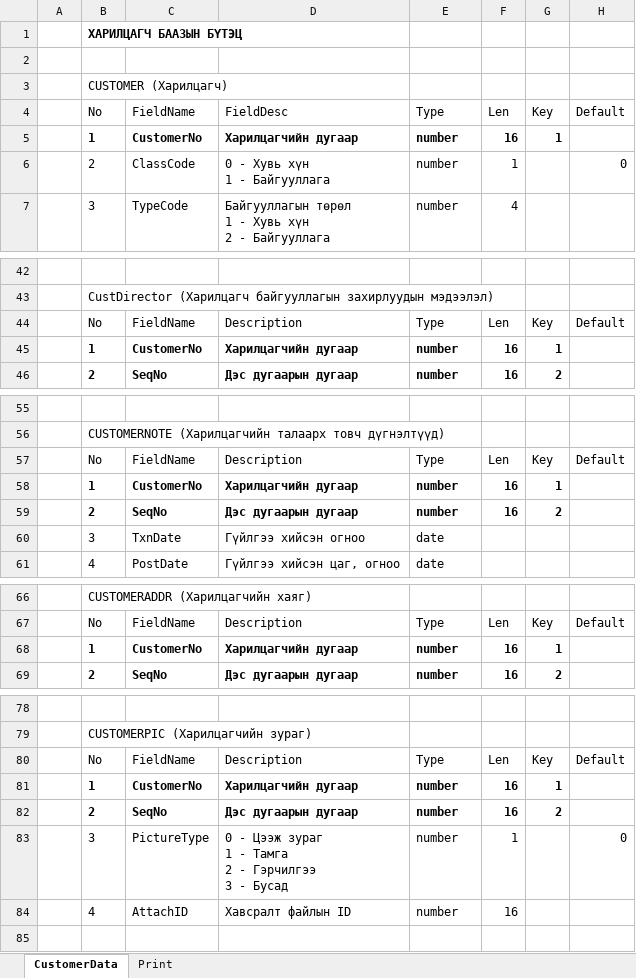
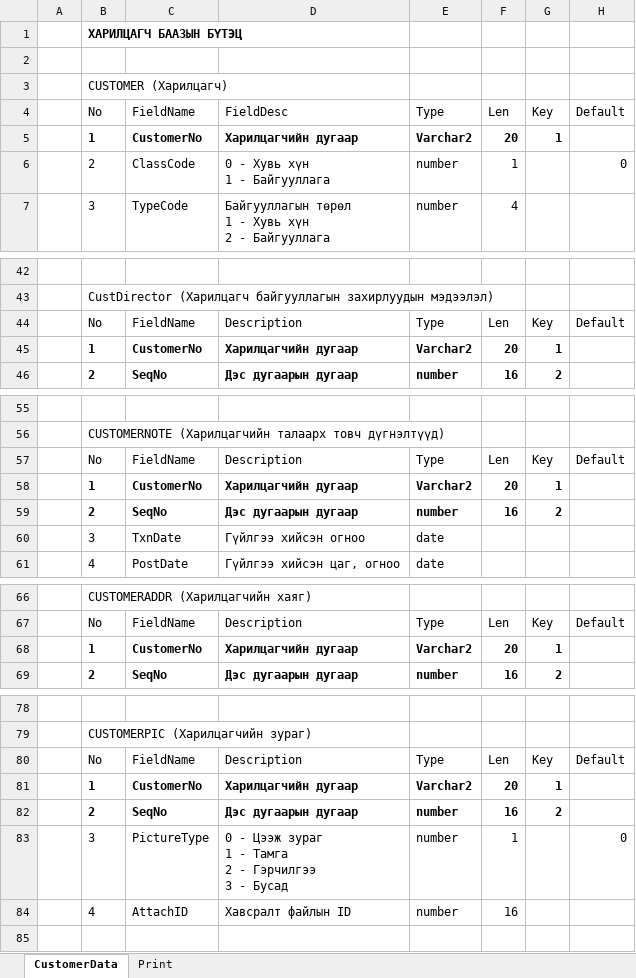
Before and after one commit to enkhorkhoninfo/InfoPos, an Excel workbook: Document/Table_Customer.xlsx, sheet CustomerData, drawn as a sheet; only a part is shown, gaps mark what is left out; values as stored, in another font and other column widths than the file's, no borders; table styles not drawn; the diff covers the shown part only; the diff names each change by its address in the sheet, - before the commit and + after, or states it on an @@ line.

```diff
--- a/Document/Table_Customer.xlsx (sheet CustomerData)
+++ b/Document/Table_Customer.xlsx (sheet CustomerData)
-E5: number
+E5: Varchar2
-F5: 16
+F5: 20
-E45: number
+E45: Varchar2
-F45: 16
+F45: 20
-E58: number
+E58: Varchar2
-F58: 16
+F58: 20
-E68: number
+E68: Varchar2
-F68: 16
+F68: 20
-E81: number
+E81: Varchar2
-F81: 16
+F81: 20
```
Also changed, not shown: 8 edited cells elsewhere in this sheet, hidden cells, Document/Table_Order.xlsx, 6 other files.
